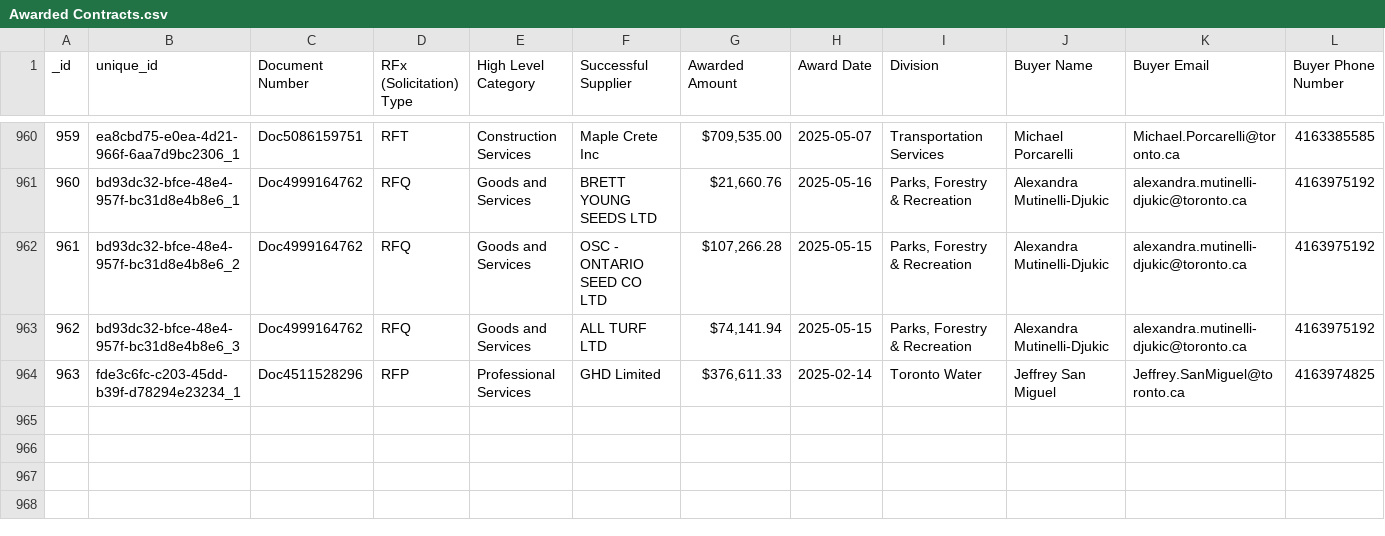
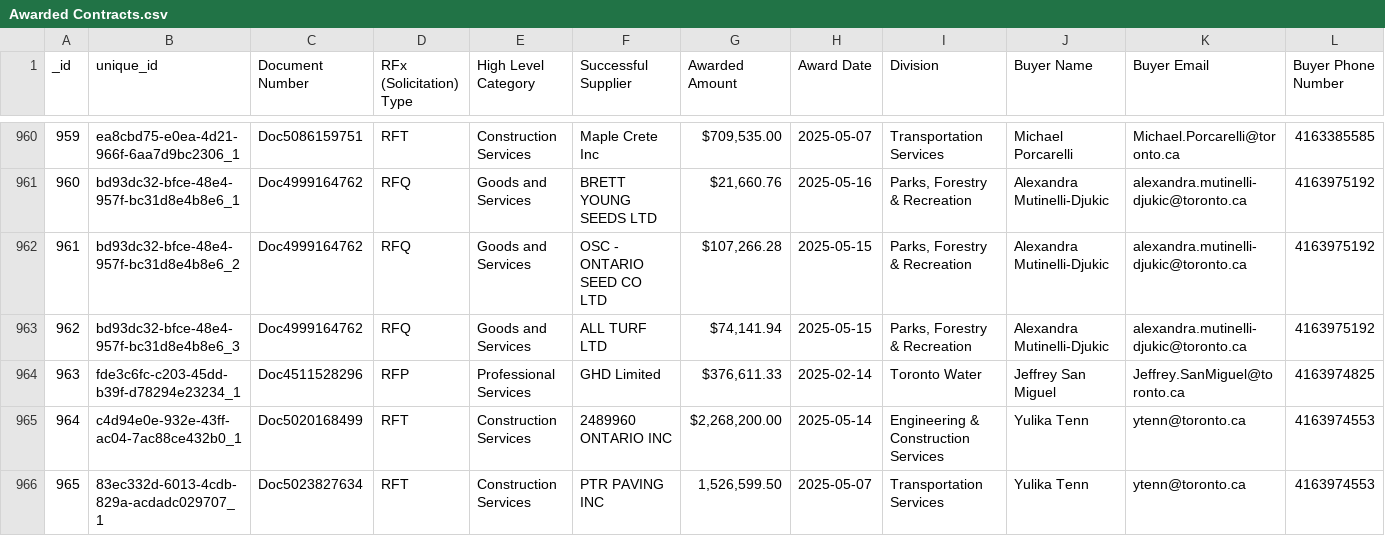
Before and after one commit to RamVasuthevan/city-of-toronto-contracts-data, a CSV file: Awarded Contracts.csv, drawn as a sheet; only a part is shown, gaps mark what is left out; rows hold the shown columns only; the diff names each change by its address in the sheet, - before the commit and + after, or states it on an @@ line.

```diff
--- a/Awarded Contracts.csv
+++ b/Awarded Contracts.csv
+row 965: 964 | c4d94e0e-932e-43ff-ac04-7ac88ce432b0_1 | Doc5020168499 | RFT | Construction Services | 2489960 ONTARIO INC | $2,268,200.00 | 2025-05-14 | Engineering & Construction Services | Yulika Tenn | ytenn@toronto.ca | 4163974553
+row 966: 965 | 83ec332d-6013-4cdb-829a-acdadc029707_1 | Doc5023827634 | RFT | Construction Services | PTR PAVING INC | 1,526,599.50 | 2025-05-07 | Transportation Services | Yulika Tenn | ytenn@toronto.ca | 4163974553
```
Also changed, not shown: All Solicitations.csv.
